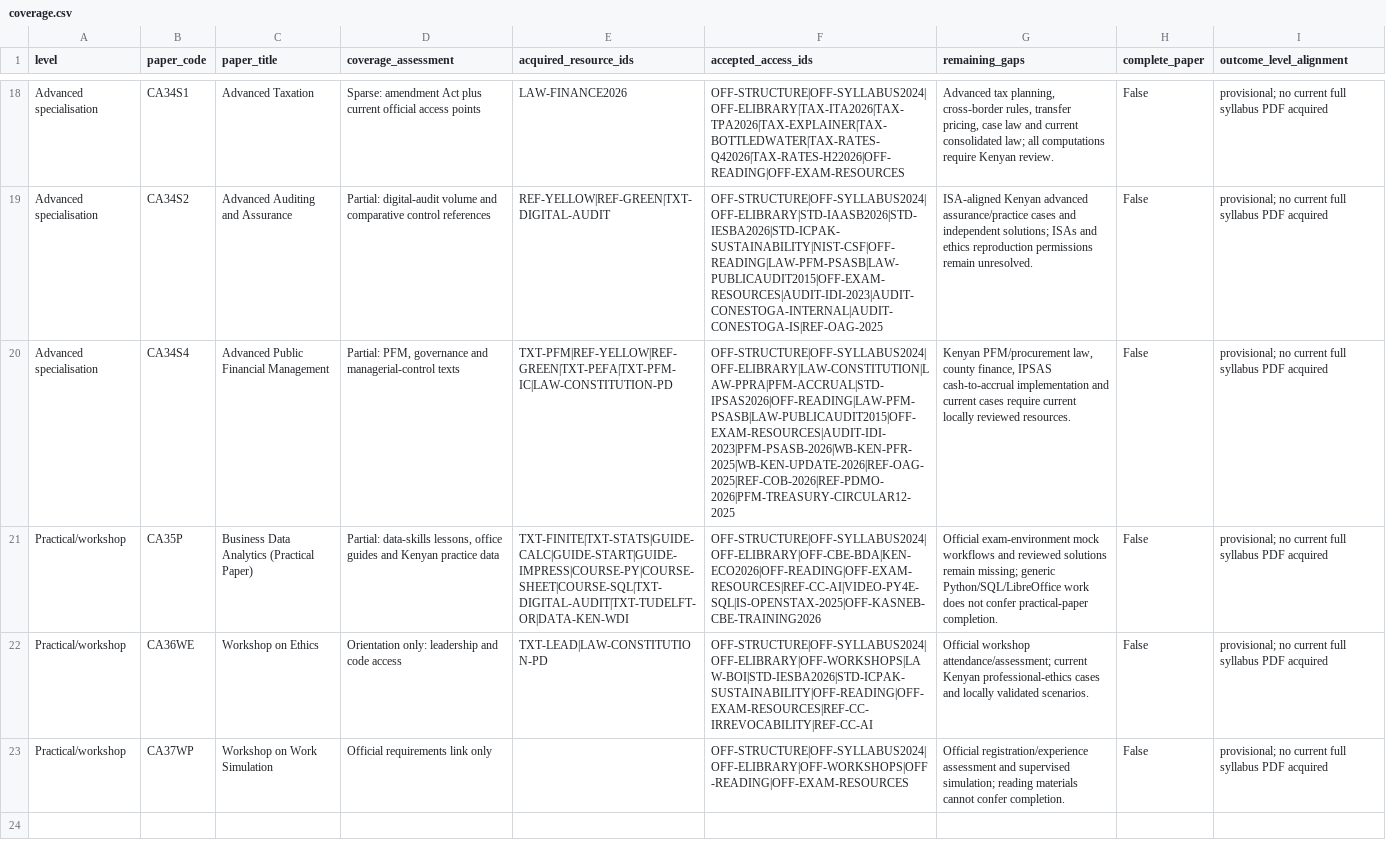
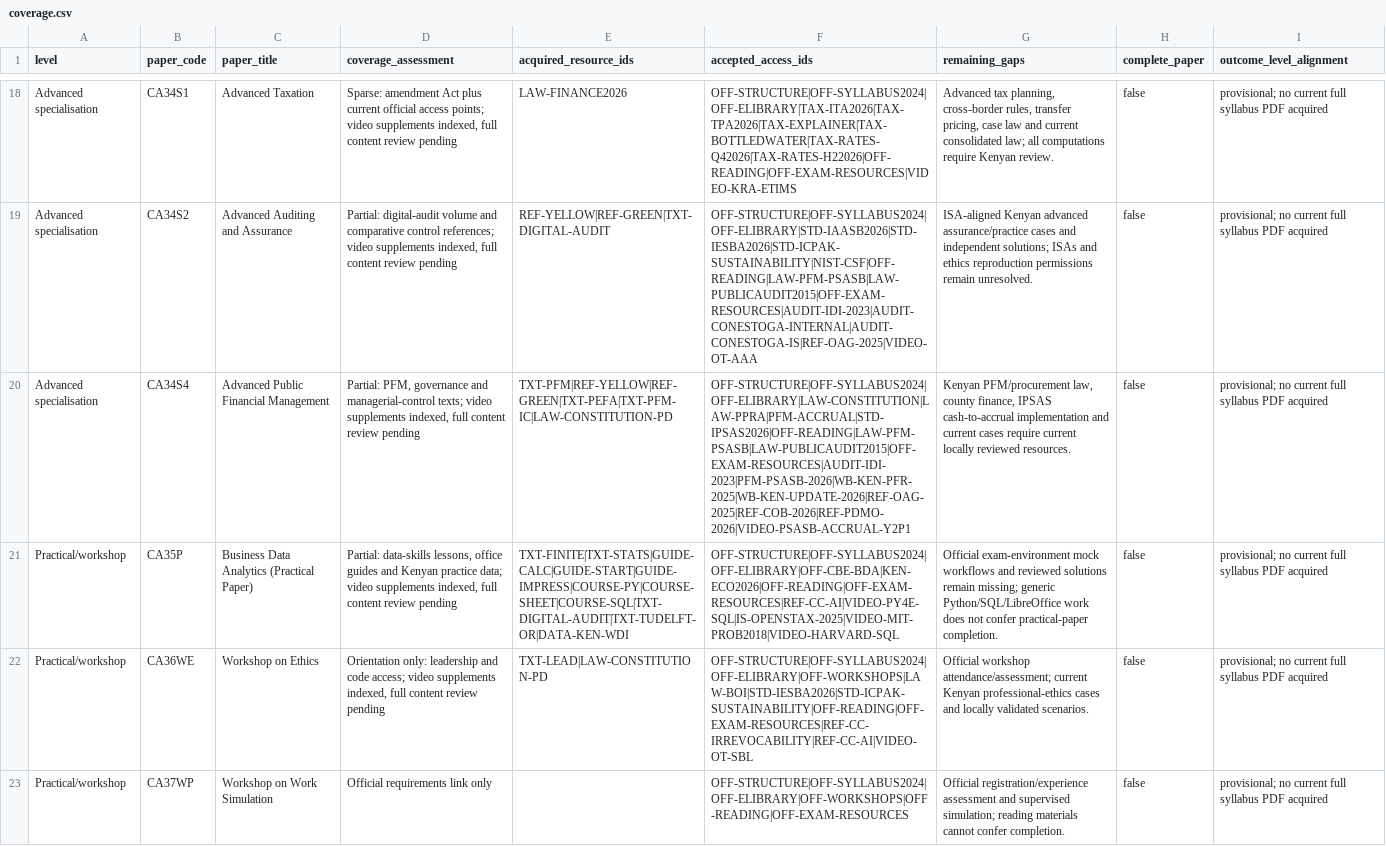
Before and after one commit to StudyMate-N/Certiprep, a CSV file: research-library/kenya-cpa/session-2026-11-01/catalog/coverage.csv, drawn as a sheet; only a part is shown, gaps mark what is left out; the diff covers the shown part only; the diff names each change by its address in the sheet, - before the commit and + after, or states it on an @@ line.

Commit message:
Catalogue CPA videos across all levels with dated access and rights checks

```diff
--- a/research-library/kenya-cpa/session-2026-11-01/catalog/coverage.csv
+++ b/research-library/kenya-cpa/session-2026-11-01/catalog/coverage.csv
-D18 (coverage_assessment): …official access points
+D18 (coverage_assessment): …official access points; video supplements indexed, full content review pending
-F18 (accepted_access_ids): OFF-STRUCTURE|OFF-SYLLABUS2024|OFF-ELIBRARY|TAX-ITA2026|TAX-TPA2026|TAX-EXPLAINER|TAX-BOTTLEDWATER|TAX-RATES-Q42026|TAX-RATES-H22026|OFF-READING|OFF-EXAM-RESOURCES
+F18 (accepted_access_ids): OFF-STRUCTURE|OFF-SYLLABUS2024|OFF-ELIBRARY|TAX-ITA2026|TAX-TPA2026|TAX-EXPLAINER|TAX-BOTTLEDWATER|TAX-RATES-Q42026|TAX-RATES-H22026|OFF-READING|OFF-EXAM-RESOURCES|VIDEO-KRA-ETIMS
-H18:H23 (complete_paper): False
+H18:H23 (complete_paper): false
-D19 (coverage_assessment): …comparative control references
+D19 (coverage_assessment): …comparative control references; video supplements indexed, full content review pending
-F19 (accepted_access_ids): OFF-STRUCTURE|OFF-SYLLABUS2024|OFF-ELIBRARY|STD-IAASB2026|STD-IESBA2026|STD-ICPAK-SUSTAINABILITY|NIST-CSF|OFF-READING|LAW-PFM-PSASB|LAW-PUBLICAUDIT2015|OFF-EXAM-RESOURCES|AUDIT-IDI-2023|AUDIT-CONESTOGA-INTERNAL|AUDIT-CONESTOGA-IS|REF-OAG-2025
+F19 (accepted_access_ids): OFF-STRUCTURE|OFF-SYLLABUS2024|OFF-ELIBRARY|STD-IAASB2026|STD-IESBA2026|STD-ICPAK-SUSTAINABILITY|NIST-CSF|OFF-READING|LAW-PFM-PSASB|LAW-PUBLICAUDIT2015|OFF-EXAM-RESOURCES|AUDIT-IDI-2023|AUDIT-CONESTOGA-INTERNAL|AUDIT-CONESTOGA-IS|REF-OAG-2025|VIDEO-OT-AAA
-D20 (coverage_assessment): …and managerial-control texts
+D20 (coverage_assessment): …and managerial-control texts; video supplements indexed, full content review pending
-F20 (accepted_access_ids): OFF-STRUCTURE|OFF-SYLLABUS2024|OFF-ELIBRARY|LAW-CONSTITUTION|LAW-PPRA|PFM-ACCRUAL|STD-IPSAS2026|OFF-READING|LAW-PFM-PSASB|LAW-PUBLICAUDIT2015|OFF-EXAM-RESOURCES|AUDIT-IDI-2023|PFM-PSASB-2026|WB-KEN-PFR-2025|WB-KEN-UPDATE-2026|REF-OAG-2025|REF-COB-2026|REF-PDMO-2026|PFM-TREASURY-CIRCULAR12-2025
+F20 (accepted_access_ids): OFF-STRUCTURE|OFF-SYLLABUS2024|OFF-ELIBRARY|LAW-CONSTITUTION|LAW-PPRA|PFM-ACCRUAL|STD-IPSAS2026|OFF-READING|LAW-PFM-PSASB|LAW-PUBLICAUDIT2015|OFF-EXAM-RESOURCES|AUDIT-IDI-2023|PFM-PSASB-2026|WB-KEN-PFR-2025|WB-KEN-UPDATE-2026|REF-OAG-2025|REF-COB-2026|REF-PDMO-2026|VIDEO-PSASB-ACCRUAL-Y2P1
-D21 (coverage_assessment): …Kenyan practice data
+D21 (coverage_assessment): …Kenyan practice data; video supplements indexed, full content review pending
-F21 (accepted_access_ids): OFF-STRUCTURE|OFF-SYLLABUS2024|OFF-ELIBRARY|OFF-CBE-BDA|KEN-ECO2026|OFF-READING|OFF-EXAM-RESOURCES|REF-CC-AI|VIDEO-PY4E-SQL|IS-OPENSTAX-2025|OFF-KASNEB-CBE-TRAINING2026
+F21 (accepted_access_ids): OFF-STRUCTURE|OFF-SYLLABUS2024|OFF-ELIBRARY|OFF-CBE-BDA|KEN-ECO2026|OFF-READING|OFF-EXAM-RESOURCES|REF-CC-AI|VIDEO-PY4E-SQL|IS-OPENSTAX-2025|VIDEO-MIT-PROB2018|VIDEO-HARVARD-SQL
-D22 (coverage_assessment): …and code access
+D22 (coverage_assessment): …and code access; video supplements indexed, full content review pending
-F22 (accepted_access_ids): OFF-STRUCTURE|OFF-SYLLABUS2024|OFF-ELIBRARY|OFF-WORKSHOPS|LAW-BOI|STD-IESBA2026|STD-ICPAK-SUSTAINABILITY|OFF-READING|OFF-EXAM-RESOURCES|REF-CC-IRREVOCABILITY|REF-CC-AI
+F22 (accepted_access_ids): OFF-STRUCTURE|OFF-SYLLABUS2024|OFF-ELIBRARY|OFF-WORKSHOPS|LAW-BOI|STD-IESBA2026|STD-ICPAK-SUSTAINABILITY|OFF-READING|OFF-EXAM-RESOURCES|REF-CC-IRREVOCABILITY|REF-CC-AI|VIDEO-OT-SBL
```
Also changed, not shown: 46 edited cells elsewhere in this file, 17 other files.
